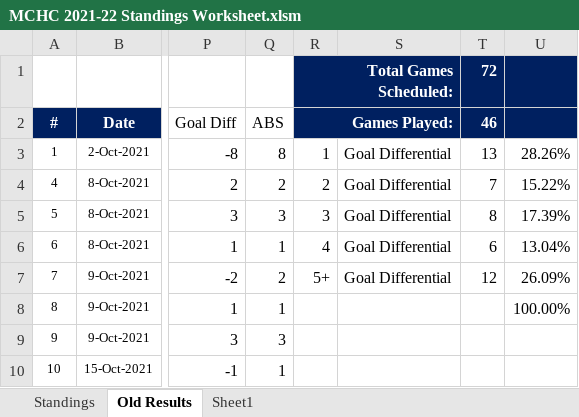
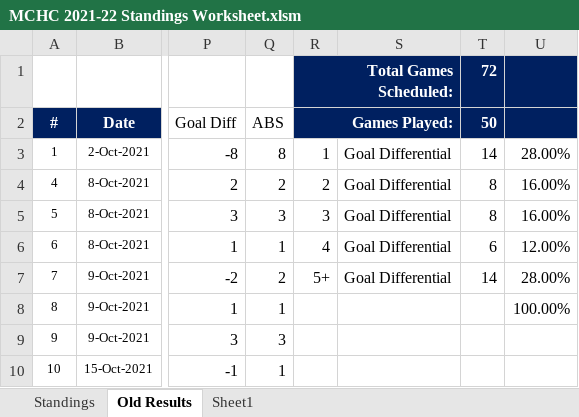
Before and after one commit to michael-m-casserly/methockey, an Excel workbook: DataFiles/MCHC 2021-22 Standings Worksheet.xlsm, sheet Old Results, drawn as a sheet; only a part is shown, gaps mark what is left out; values as stored, in another font and other column widths than the file's, no borders; the diff covers the shown part only; the diff names each change by its address in the sheet, - before the commit and + after, or states it on an @@ line.

```diff
--- a/DataFiles/MCHC 2021-22 Standings Worksheet.xlsm (sheet Old Results)
+++ b/DataFiles/MCHC 2021-22 Standings Worksheet.xlsm (sheet Old Results)
-T2 (72): 46
+T2 (72): 50
-T3 (72): 13
+T3 (72): 14
-U3: 28.26%
+U3: 28.00%
-T4 (72): 7
+T4 (72): 8
-U4: 15.22%
+U4: 16.00%
-U5: 17.39%
+U5: 16.00%
-U6: 13.04%
+U6: 12.00%
-T7 (72): 12
+T7 (72): 14
-U7: 26.09%
+U7: 28.00%
```
Also changed, not shown: 1 added row, 1 removed row and 30 edited cells elsewhere in this sheet, sheet Standings, 3 other files.
